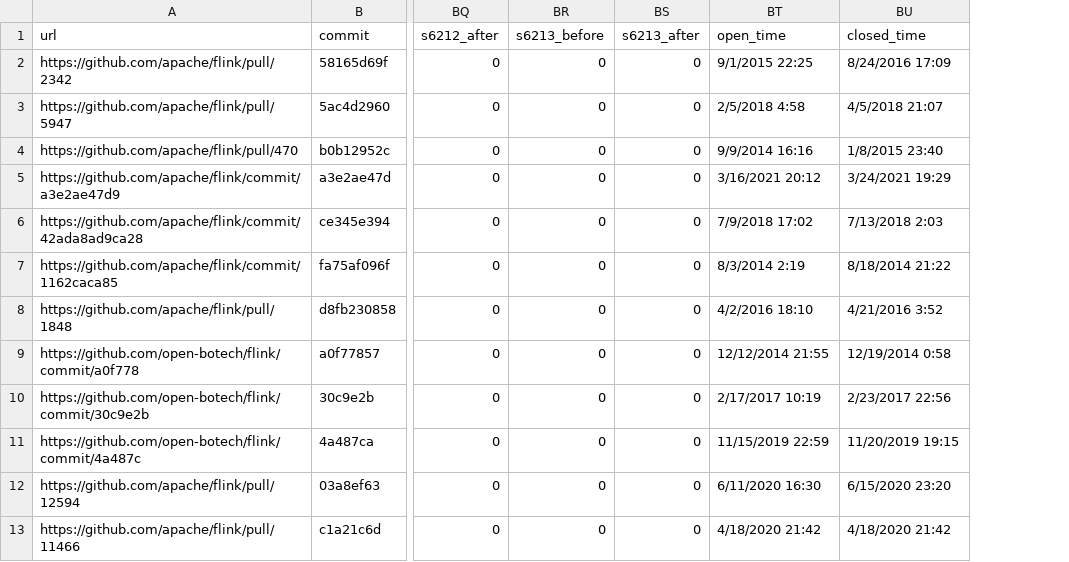
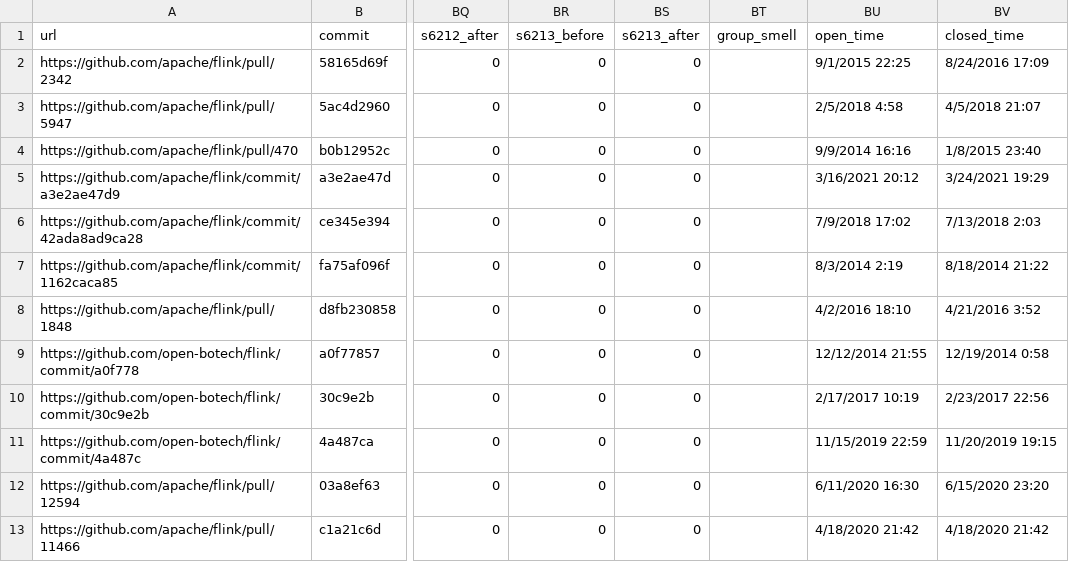
Before and after one commit to beaw21/Demo, a CSV file: test.04/type_smells.csv, drawn as a sheet; only a part is shown, gaps mark what is left out; the diff names each change by its address in the sheet, - before the commit and + after, or states it on an @@ line.

Commit message:
commit add time mean

```diff
--- a/test.04/type_smells.csv
+++ b/test.04/type_smells.csv
+column BT (group_smell), empty
```
Also changed, not shown: 1 other file.
